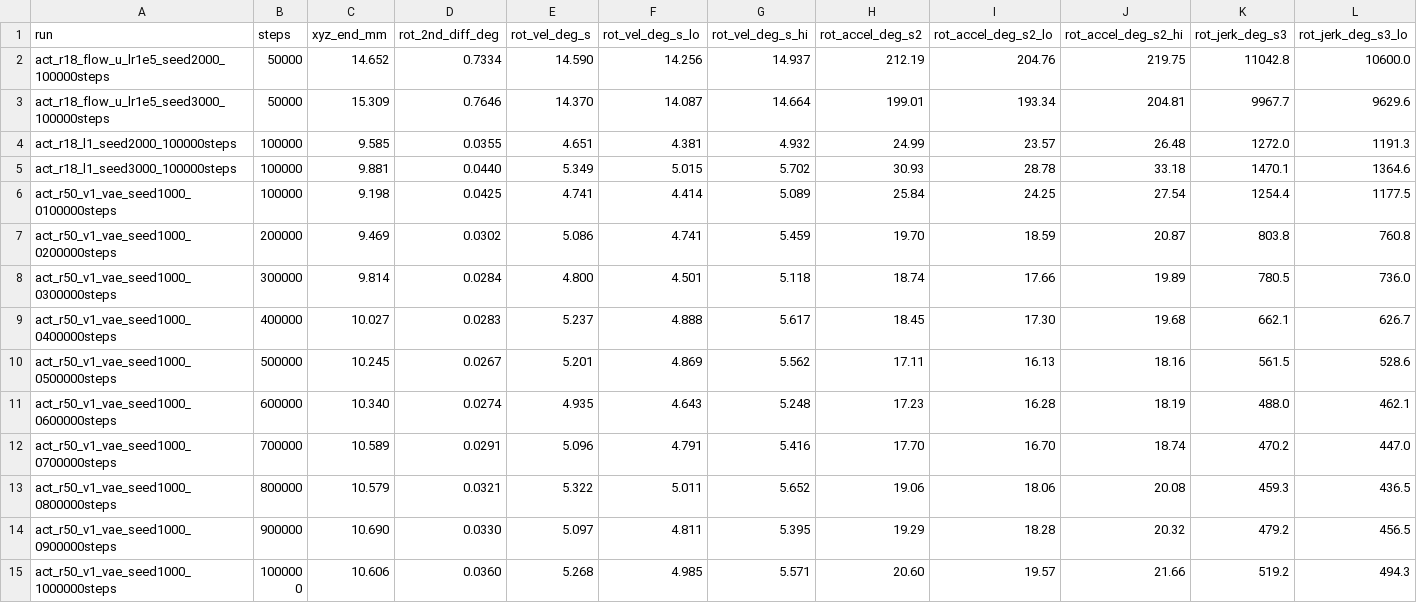
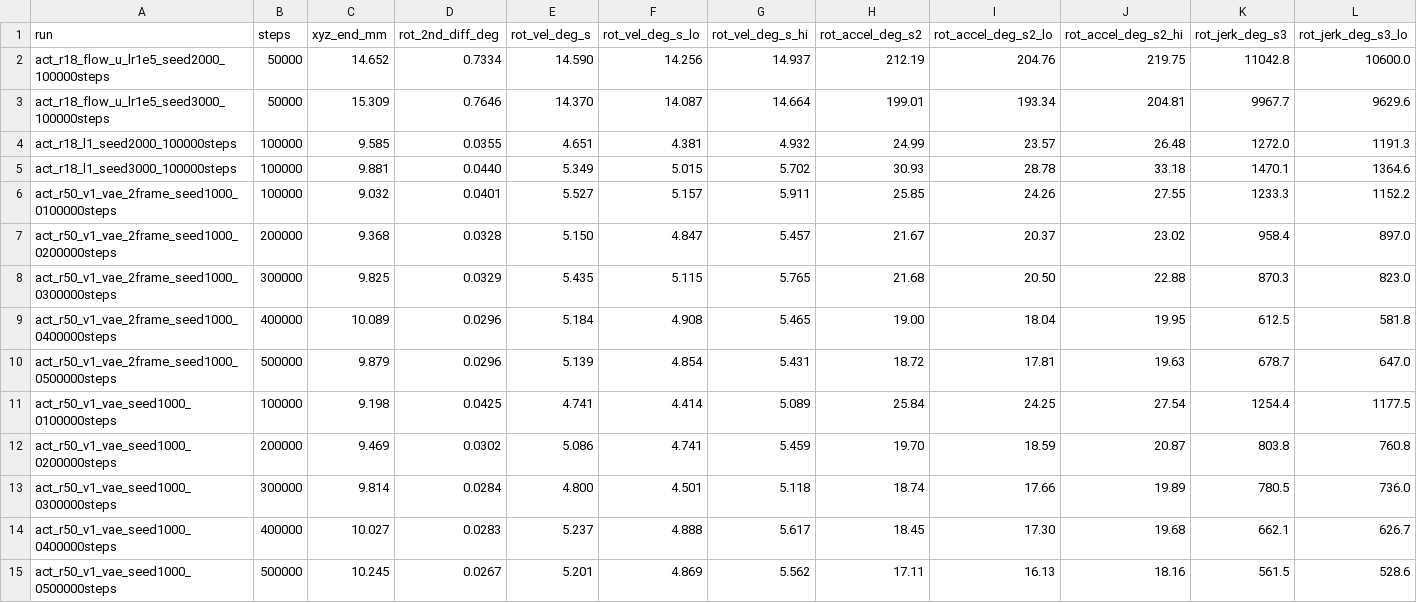
Before and after one commit to AgRoboticsResearch/lerobot, a CSV file: examples/umi_relative_ee/act_flow_ablation/repro/physical_dynamics_h10.csv, drawn as a sheet; only a part is shown; the shorter side is filled out with more unchanged rows; rows hold the shown columns only; the diff names each change by its address in the sheet, - before the commit and + after, or states it on an @@ line.

```diff
--- a/examples/umi_relative_ee/act_flow_ablation/repro/physical_dynamics_h10.csv
+++ b/examples/umi_relative_ee/act_flow_ablation/repro/physical_dynamics_h10.csv
+row 6: act_r50_v1_vae_2frame_seed1000_0100000steps | 100000 | 9.032 | 0.0401 | 5.527 | 5.157 | 5.911 | 25.85 | 24.26 | 27.55 | 1233.3 | 1152.2
+row 7: act_r50_v1_vae_2frame_seed1000_0200000steps | 200000 | 9.368 | 0.0328 | 5.150 | 4.847 | 5.457 | 21.67 | 20.37 | 23.02 | 958.4 | 897.0
+row 8: act_r50_v1_vae_2frame_seed1000_0300000steps | 300000 | 9.825 | 0.0329 | 5.435 | 5.115 | 5.765 | 21.68 | 20.50 | 22.88 | 870.3 | 823.0
+row 9: act_r50_v1_vae_2frame_seed1000_0400000steps | 400000 | 10.089 | 0.0296 | 5.184 | 4.908 | 5.465 | 19.00 | 18.04 | 19.95 | 612.5 | 581.8
+row 10: act_r50_v1_vae_2frame_seed1000_0500000steps | 500000 | 9.879 | 0.0296 | 5.139 | 4.854 | 5.431 | 18.72 | 17.81 | 19.63 | 678.7 | 647.0
```
Also changed, not shown: 37 other files.
